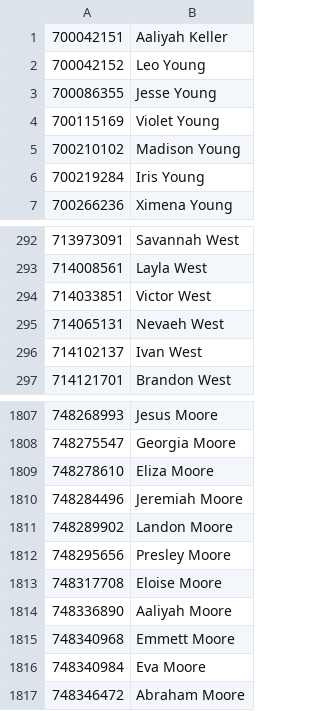
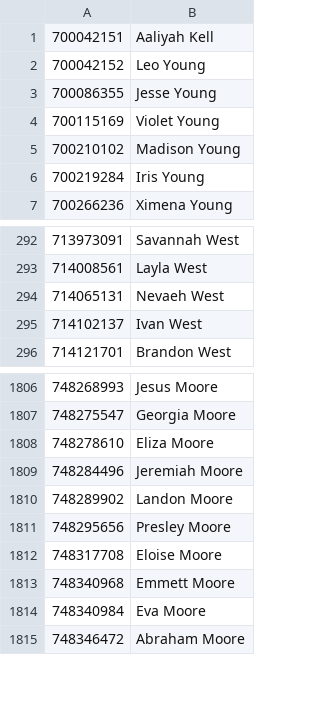
Before and after one commit to KrisLuik/Master-File-Project, a CSV file: bin/Debug/MalinStaffNamesV2.csv, drawn as a sheet; only a part is shown, gaps mark what is left out.

```diff
--- a/bin/Debug/MalinStaffNamesV2.csv
+++ b/bin/Debug/MalinStaffNamesV2.csv
@@ -1,2 +1,2 @@
-700042151,Aaliyah Keller
+700042151,Aaliyah Kell
 700042152,Leo Young
@@ -293,3 +293,2 @@
 714008561,Layla West
-714033851,Victor West
 714065131,Nevaeh West
@@ -1813,3 +1812,2 @@
 748317708,Eloise Moore
-748336890,Aaliyah Moore
 748340968,Emmett Moore
```
Also changed, not shown: 10 other files.
